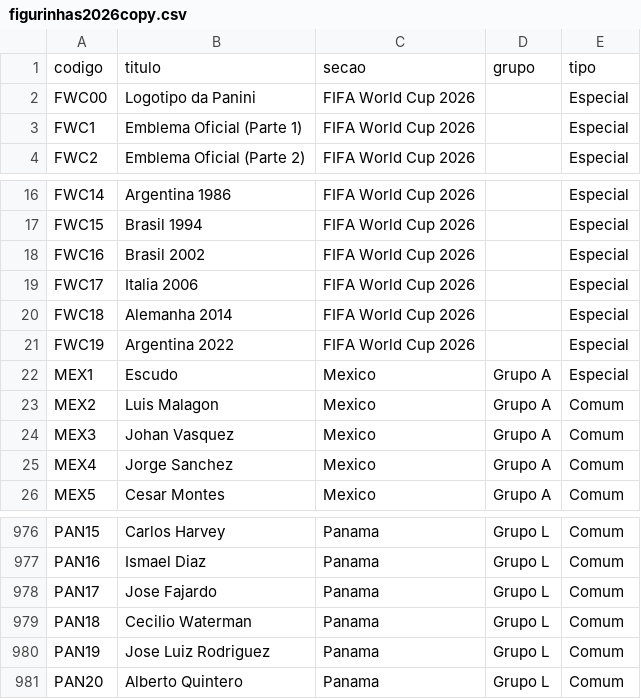
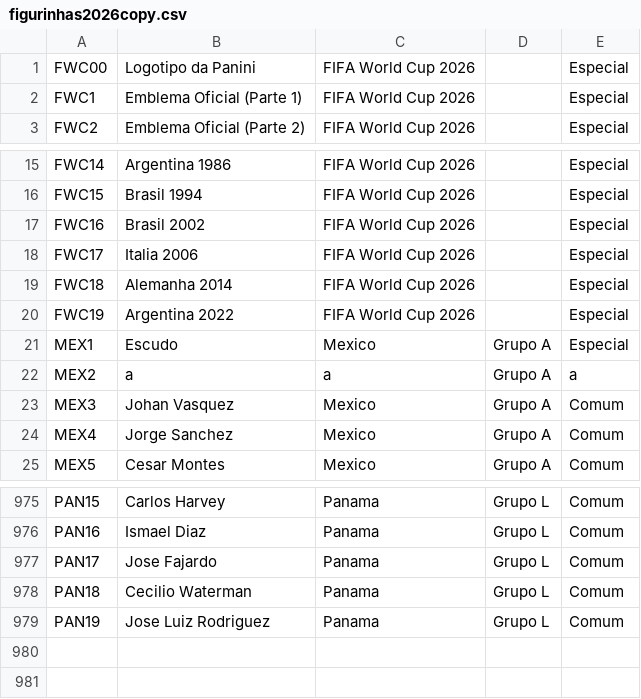
Before and after one commit to maju-rocha/Goal-Legends-FDCO2B, a CSV file: extras/figurinhas2026copy.csv, drawn as a sheet; only a part is shown, gaps mark what is left out.

```diff
--- a/extras/figurinhas2026copy.csv
+++ b/extras/figurinhas2026copy.csv
@@ -1,2 +1 @@
-codigo, titulo                      , secao              , grupo  , tipo
 FWC00 , Logotipo da Panini          , FIFA World Cup 2026,        , Especial
@@ -22,3 +21,3 @@ FWC19 , Argentina 2022              , FIFA World Cup 2026,        , Especial
 MEX1  , Escudo                      , Mexico             , Grupo A, Especial
-MEX2  , Luis Malagon                , Mexico             , Grupo A, Comum
+MEX2  , a                           , a                  , Grupo A, a
 MEX3  , Johan Vasquez               , Mexico             , Grupo A, Comum
@@ -980,2 +979 @@ PAN18 , Cecilio Waterman            , Panama             , Grupo L, Comum
 PAN19 , Jose Luiz Rodriguez         , Panama             , Grupo L, Comum
-PAN20 , Alberto Quintero            , Panama             , Grupo L, Comum
```
Also changed, not shown: 1 other file.
